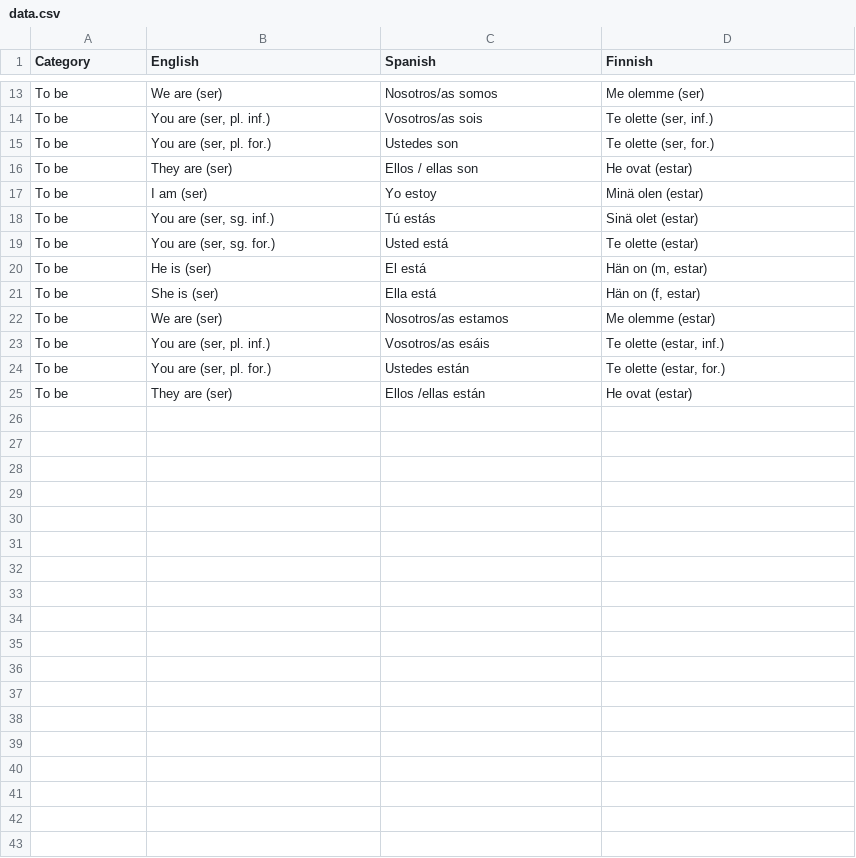
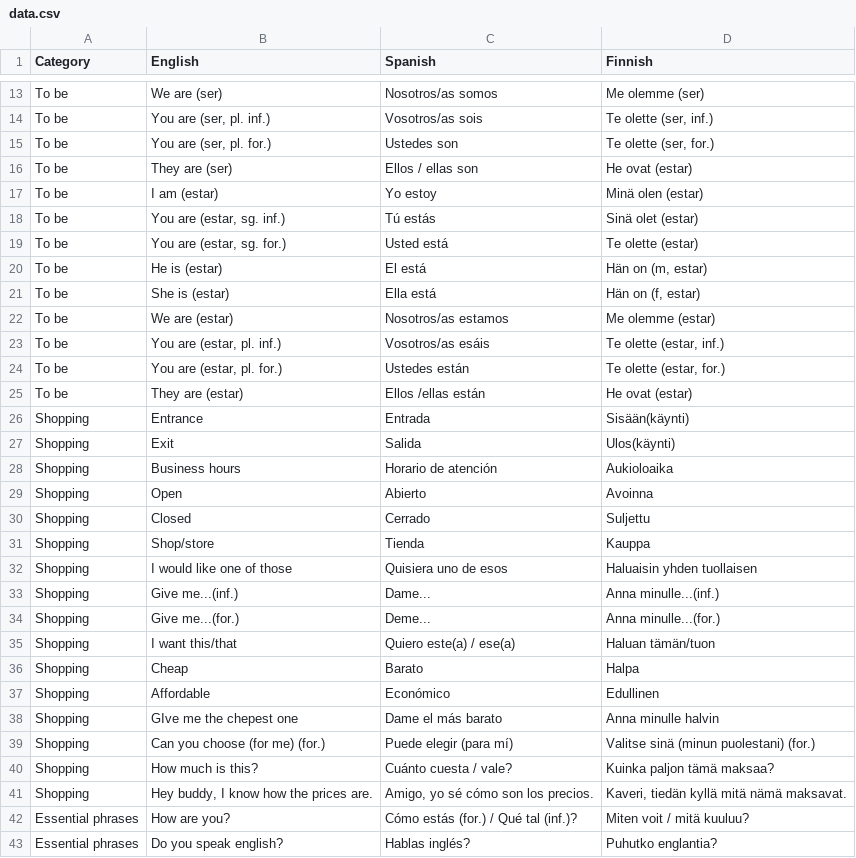
Before and after one commit to relicode/flipping-language-cards, a CSV file: data.csv, drawn as a sheet; only a part is shown, gaps mark what is left out; the diff covers the shown part only.

```diff
--- a/data.csv
+++ b/data.csv
@@ -16,10 +16,28 @@ To be,"You are (ser, pl. for.)",Ustedes son,"Te olette (ser, for.)"
 To be,They are (ser),Ellos / ellas son,He ovat (estar)
-To be,I am (ser),Yo estoy,Minä olen (estar)
-To be,"You are (ser, sg. inf.)",Tú estás,Sinä olet (estar)
-To be,"You are (ser, sg. for.)",Usted está,Te olette (estar)
-To be,He is (ser),El está,"Hän on (m, estar)"
-To be,She is (ser),Ella está,"Hän on (f, estar)"
-To be,We are (ser),Nosotros/as estamos,Me olemme (estar)
-To be,"You are (ser, pl. inf.)",Vosotros/as esáis,"Te olette (estar, inf.)"
-To be,"You are (ser, pl. for.)",Ustedes están,"Te olette (estar, for.)"
-To be,They are (ser),Ellos /ellas están,He ovat (estar)
+To be,I am (estar),Yo estoy,Minä olen (estar)
+To be,"You are (estar, sg. inf.)",Tú estás,Sinä olet (estar)
+To be,"You are (estar, sg. for.)",Usted está,Te olette (estar)
+To be,He is (estar),El está,"Hän on (m, estar)"
+To be,She is (estar),Ella está,"Hän on (f, estar)"
+To be,We are (estar),Nosotros/as estamos,Me olemme (estar)
+To be,"You are (estar, pl. inf.)",Vosotros/as esáis,"Te olette (estar, inf.)"
+To be,"You are (estar, pl. for.)",Ustedes están,"Te olette (estar, for.)"
+To be,They are (estar),Ellos /ellas están,He ovat (estar)
+Shopping,Entrance,Entrada,Sisään(käynti)
+Shopping,Exit,Salida,Ulos(käynti)
+Shopping,Business hours,Horario de atención,Aukioloaika
+Shopping,Open,Abierto,Avoinna
+Shopping,Closed,Cerrado,Suljettu
+Shopping,Shop/store,Tienda,Kauppa
+Shopping,I would like one of those,Quisiera uno de esos,Haluaisin yhden tuollaisen
+Shopping,Give me...(inf.),Dame...,Anna minulle...(inf.)
+Shopping,Give me...(for.),Deme...,Anna minulle...(for.)
+Shopping,I want this/that,Quiero este(a) / ese(a),Haluan tämän/tuon
+Shopping,Cheap,Barato,Halpa
+Shopping,Affordable,Económico,Edullinen
+Shopping,GIve me the chepest one,Dame el más barato,Anna minulle halvin
+Shopping,Can you choose (for me) (for.),Puede elegir (para mí),Valitse sinä (minun puolestani) (for.)
+Shopping,How much is this?,Cuánto cuesta / vale?,Kuinka paljon tämä maksaa?
+Shopping,"Hey buddy, I know how the prices are.","Amigo, yo sé cómo son los precios.","Kaveri, tiedän kyllä mitä nämä maksavat."
+Essential phrases,How are you?,Cómo estás (for.) / Qué tal (inf.)?,Miten voit / mitä kuuluu?
+Essential phrases,Do you speak english?,Hablas inglés?,Puhutko englantia?
```
Also changed, not shown: 20 added rows elsewhere in this file, 1 other file.
